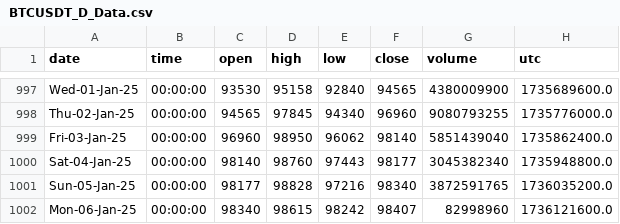
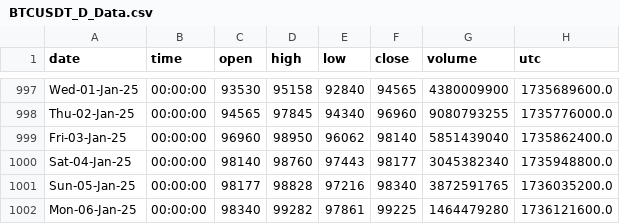
Before and after one commit to Mokoto-K/une-ai-competition, a CSV file: BTCUSDT_D_Data.csv, drawn as a sheet; only a part is shown, gaps mark what is left out.

```diff
--- a/BTCUSDT_D_Data.csv
+++ b/BTCUSDT_D_Data.csv
@@ -1001,2 +1001,2 @@ Sat-04-Jan-25,00:00:00,98140,98760,97443,98177,3045382340,1735948800.0
 Sun-05-Jan-25,00:00:00,98177,98828,97216,98340,3872591765,1736035200.0
-Mon-06-Jan-25,00:00:00,98340,98615,98242,98407,82998960,1736121600.0
+Mon-06-Jan-25,00:00:00,98340,99282,97861,99225,1464479280,1736121600.0
```
Also changed, not shown: 6 other files.
